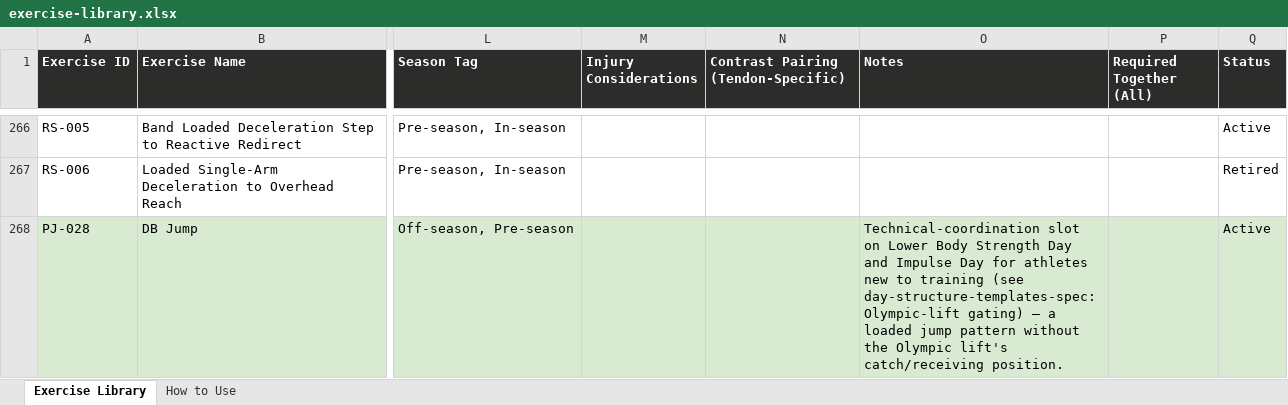
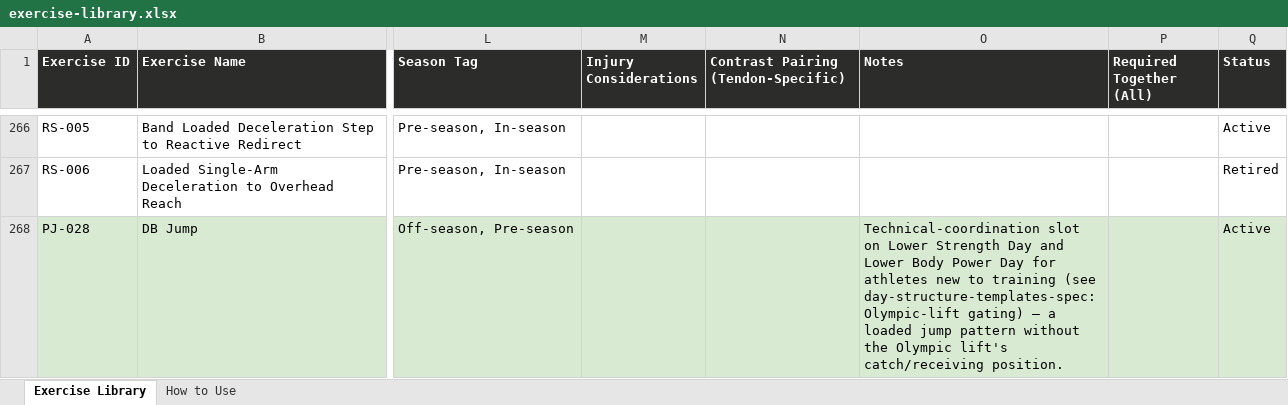
Before and after one commit to QLedak/ultimate-training-app, an Excel workbook: content/exercise-library/exercise-library.xlsx, sheet Exercise Library, drawn as a sheet; only a part is shown, gaps mark what is left out; values as stored, in another font and other column widths than the file's, no borders; the diff covers the shown part only; the diff names each change by its address in the sheet, - before the commit and + after, or states it on an @@ line.

```diff
--- a/content/exercise-library/exercise-library.xlsx (sheet Exercise Library)
+++ b/content/exercise-library/exercise-library.xlsx (sheet Exercise Library)
-O268 (Notes): …on Lower Body Strength Day and Impulse Day for…
+O268 (Notes): …on Lower Strength Day and Lower Body Power Day for…
```
Also changed, not shown: 9 added rows and 13 edited cells elsewhere in this sheet, 47 other files.
